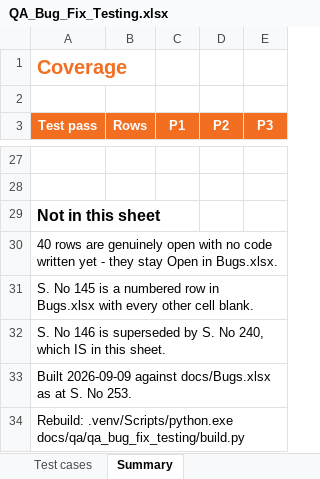
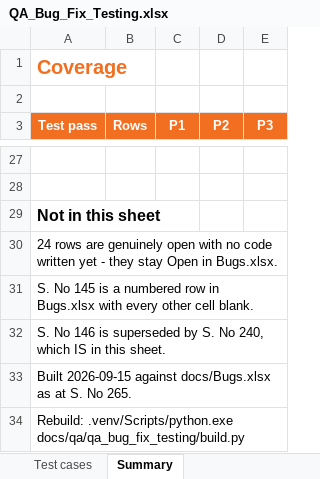
Before and after one commit to hpragada/AI-First-SDLC-App, an Excel workbook: docs/qa/QA_Bug_Fix_Testing.xlsx, sheet Summary, drawn as a sheet; only a part is shown, gaps mark what is left out; values as stored, in another font and other column widths than the file's, no borders; the diff covers the shown part only; the diff names each change by its address in the sheet, - before the commit and + after, or states it on an @@ line.

```diff
--- a/docs/qa/QA_Bug_Fix_Testing.xlsx (sheet Summary)
+++ b/docs/qa/QA_Bug_Fix_Testing.xlsx (sheet Summary)
-A30 (Test pass): 40 rows are…
+A30 (Test pass): 24 rows are…
-A33 (Test pass): Built 2026-09-09 against docs/Bugs.xlsx as at S. No 253.
+A33 (Test pass): Built 2026-09-15 against docs/Bugs.xlsx as at S. No 265.
```
Also changed, not shown: 32 edited cells elsewhere in this sheet, sheet Test cases, sheet How to use this sheet, 35 other files.
